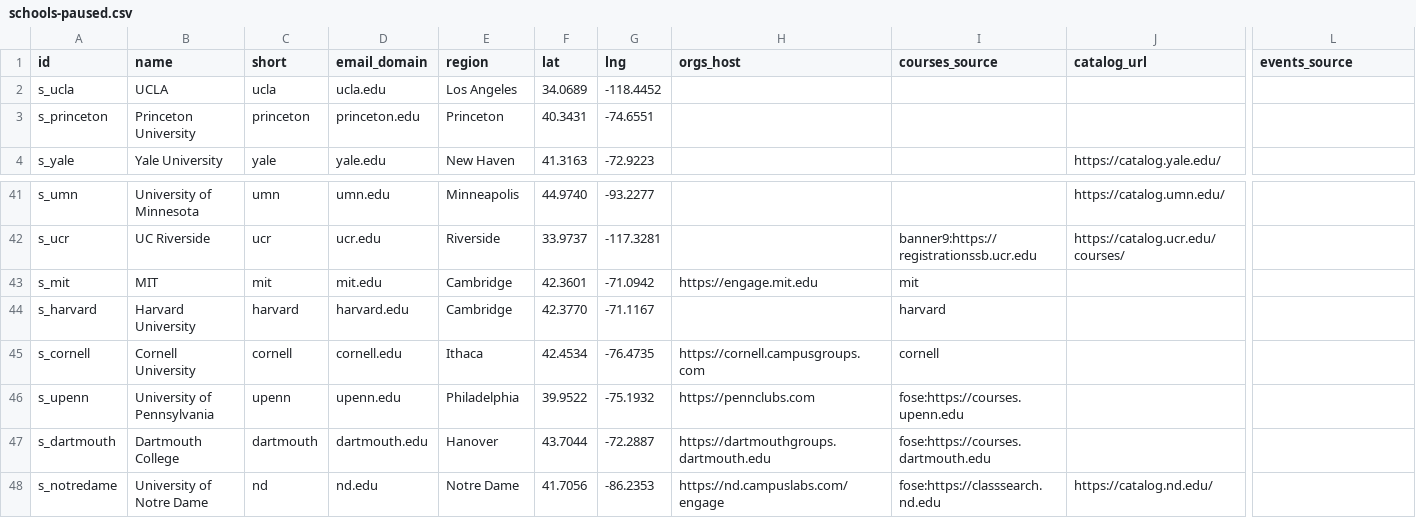
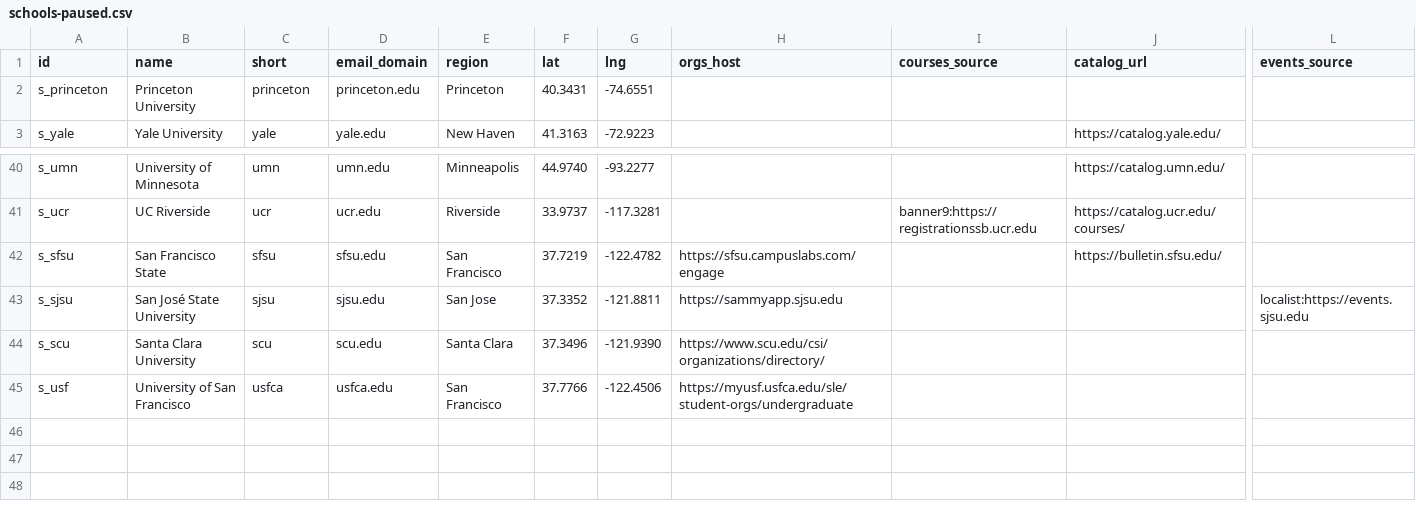
Before and after one commit to chaeyeon573/lumi, a CSV file: server/data/schools-paused.csv, drawn as a sheet; only a part is shown, gaps mark what is left out; removed rows and columns are numbered as before the commit, all else as after; rows hold the shown columns only; the diff names each change by its address in the sheet, - before the commit and + after, or states it on an @@ line.

```diff
--- a/server/data/schools-paused.csv
+++ b/server/data/schools-paused.csv
-row 2: s_ucla | UCLA | ucla | ucla.edu | Los Angeles | 34.0689 | -118.4452
-row 43: s_mit | MIT | mit | mit.edu | Cambridge | 42.3601 | -71.0942 | https://engage.mit.edu | mit
-row 44: s_harvard | Harvard University | harvard | harvard.edu | Cambridge | 42.3770 | -71.1167 |  | harvard
-row 45: s_cornell | Cornell University | cornell | cornell.edu | Ithaca | 42.4534 | -76.4735 | https://cornell.campusgroups.com | cornell
-row 46: s_upenn | University of Pennsylvania | upenn | upenn.edu | Philadelphia | 39.9522 | -75.1932 | https://pennclubs.com | fose:https://courses.upenn.edu
-row 47: s_dartmouth | Dartmouth College | dartmouth | dartmouth.edu | Hanover | 43.7044 | -72.2887 | https://dartmouthgroups.dartmouth.edu | fose:https://courses.dartmouth.edu
-row 48: s_notredame | University of Notre Dame | nd | nd.edu | Notre Dame | 41.7056 | -86.2353 | https://nd.campuslabs.com/engage | fose:https://classsearch.nd.edu | https://catalog.nd.edu/
+row 42: s_sfsu | San Francisco State | sfsu | sfsu.edu | San Francisco | 37.7219 | -122.4782 | https://sfsu.campuslabs.com/engage |  | https://bulletin.sfsu.edu/
+row 43: s_sjsu | San José State University | sjsu | sjsu.edu | San Jose | 37.3352 | -121.8811 | https://sammyapp.sjsu.edu |  |  | localist:https://events.sjsu.edu
+row 44: s_scu | Santa Clara University | scu | scu.edu | Santa Clara | 37.3496 | -121.9390 | https://www.scu.edu/csi/organizations/directory/
+row 45: s_usf | University of San Francisco | usfca | usfca.edu | San Francisco | 37.7766 | -122.4506 | https://myusf.usfca.edu/sle/student-orgs/undergraduate
```
Also changed, not shown: server/data/schools-collect.csv, 21 other files.
